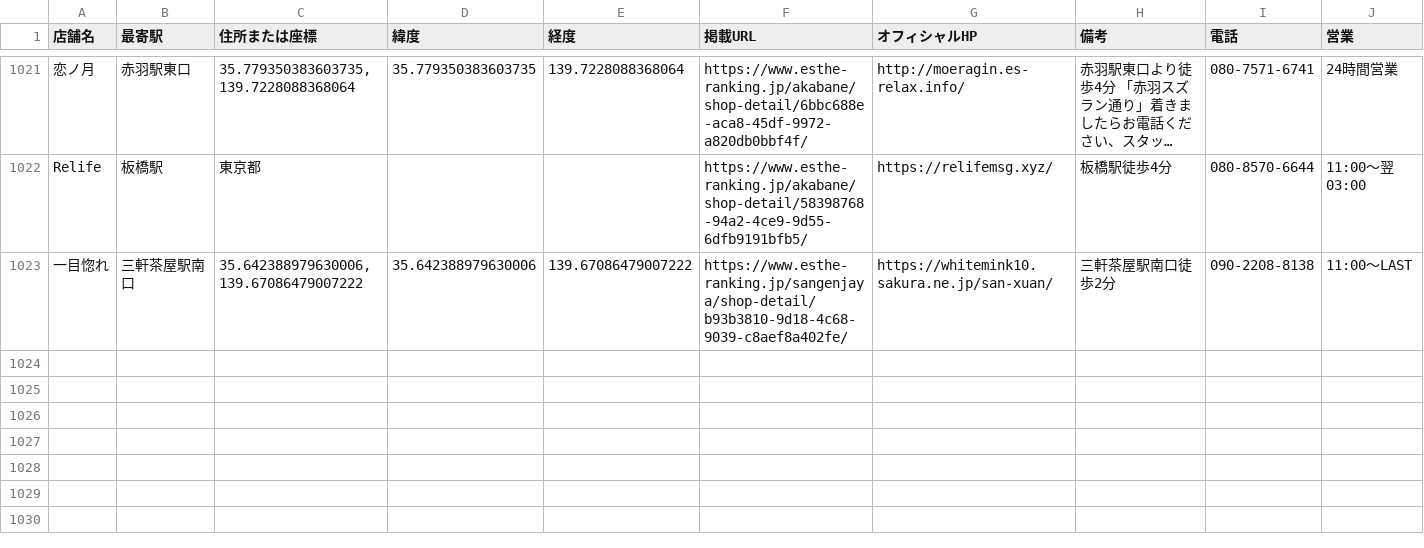
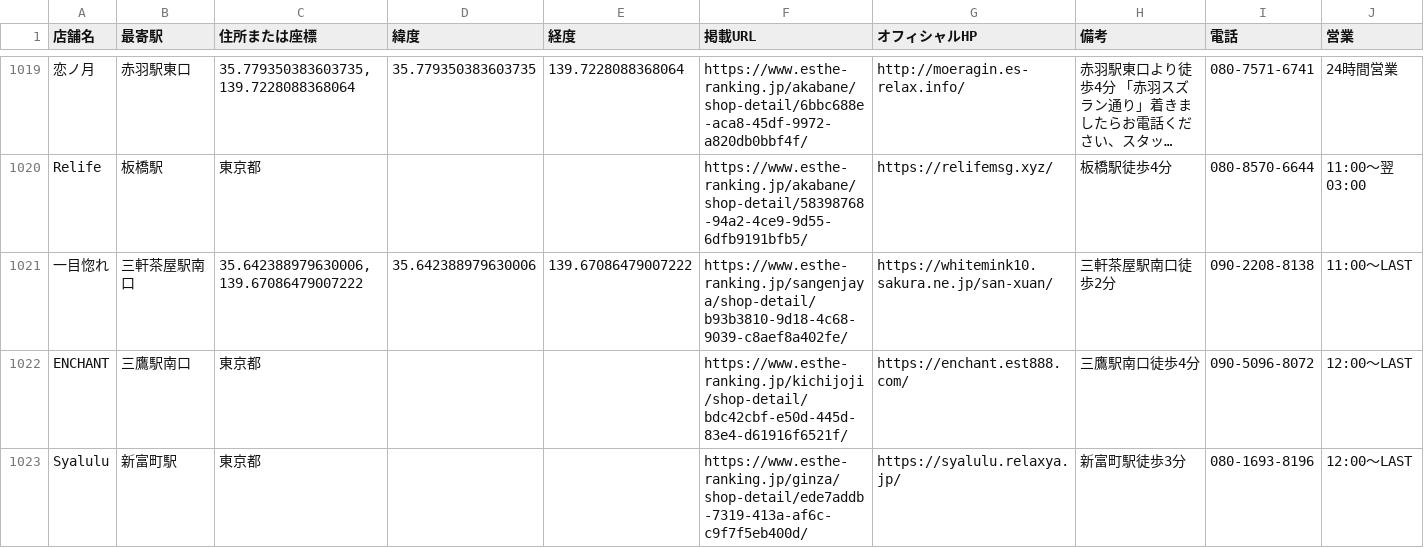
Before and after one commit to tknboon/esthe-viewer, a CSV file: region-data/tokyo/esthe_map_points_ja.csv, drawn as a sheet; only a part is shown, gaps mark what is left out; long unchanged cells end in …; the diff covers the shown part only.

```diff
--- a/region-data/tokyo/esthe_map_points_ja.csv
+++ b/region-data/tokyo/esthe_map_points_ja.csv
@@ -1023 +1021,3 @@ Relife,板橋駅,東京都,,,https://www.esthe-ranking.jp/akabane/shop-detail/58
 一目惚れ,三軒茶屋駅南口,"35.642388979630006, 139.67086479007222",35.642388979630006,139.67086479007222,https://www.esthe-ranking.jp/sangenjaya/shop-detail/b93b3810-9d18-4c68-9039-c8aef8a402fe/,https://whitemink10.sakura.ne.jp/san-xuan/,三軒茶屋駅南口徒歩2分,090-2208-8138,11:00～LAST
+ENCHANT,三鷹駅南口,東京都,,,https://www.esthe-ranking.jp/kichijoji/shop-detail/bdc42cbf-e50d-445d-83e4-d61916f6521f/,https://enchant.est888.com/,三鷹駅南口徒歩4分,090-5096-8072,12:00～LAST
+Syalulu,新富町駅,東京都,,,https://www.esthe-ranking.jp/ginza/shop-detail/ede7addb-7319-413a-af6c-c9f7f5eb400d/,https://syalulu.relaxya.jp/,新富町駅徒歩3分,080-1693-8196,12:00～LAST
```
Also changed, not shown: 2 added rows, 2 removed rows and 3 edited cells elsewhere in this file, region-data/osaka/esthe_map_points_ja.csv, region-data/osaka/location_correction_queue.csv, 29 other files.
